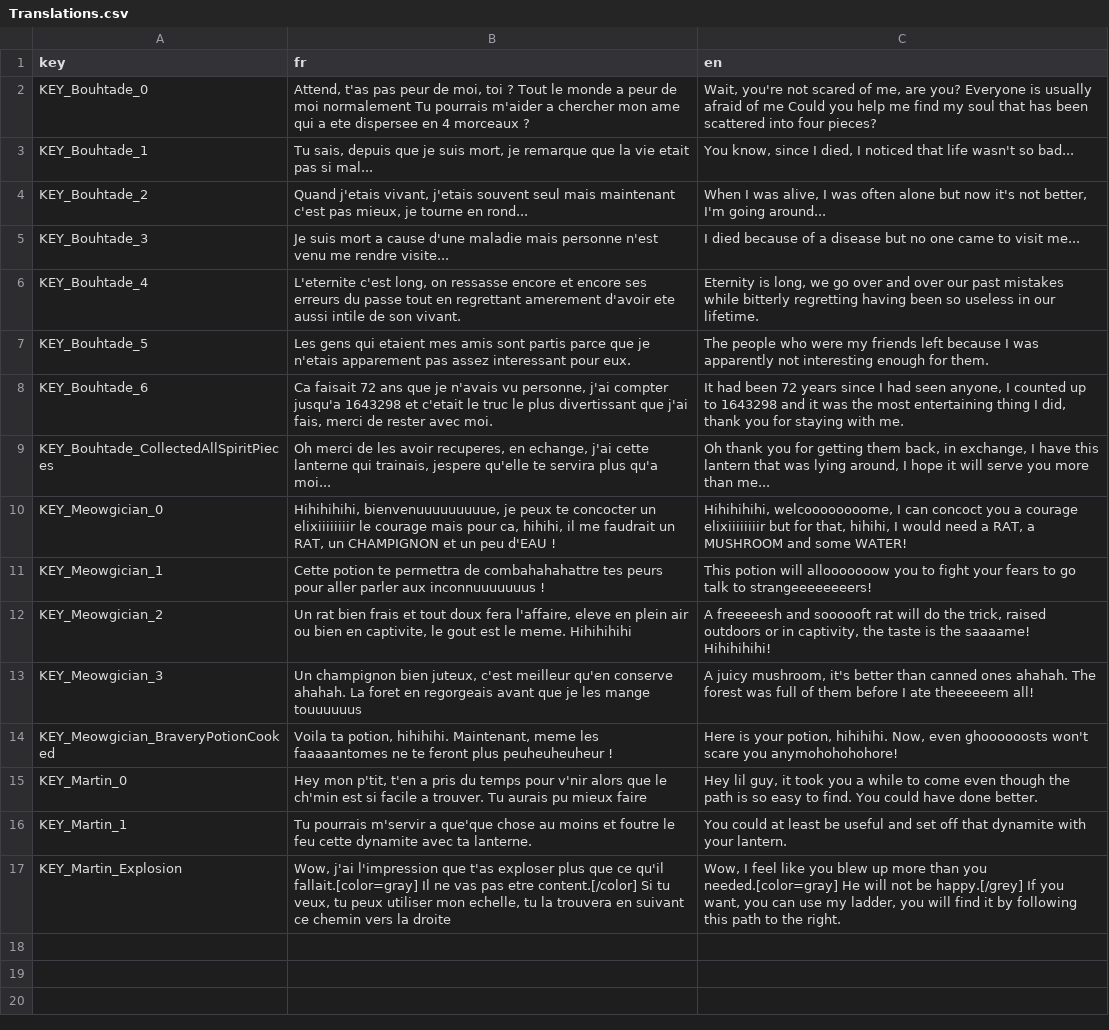
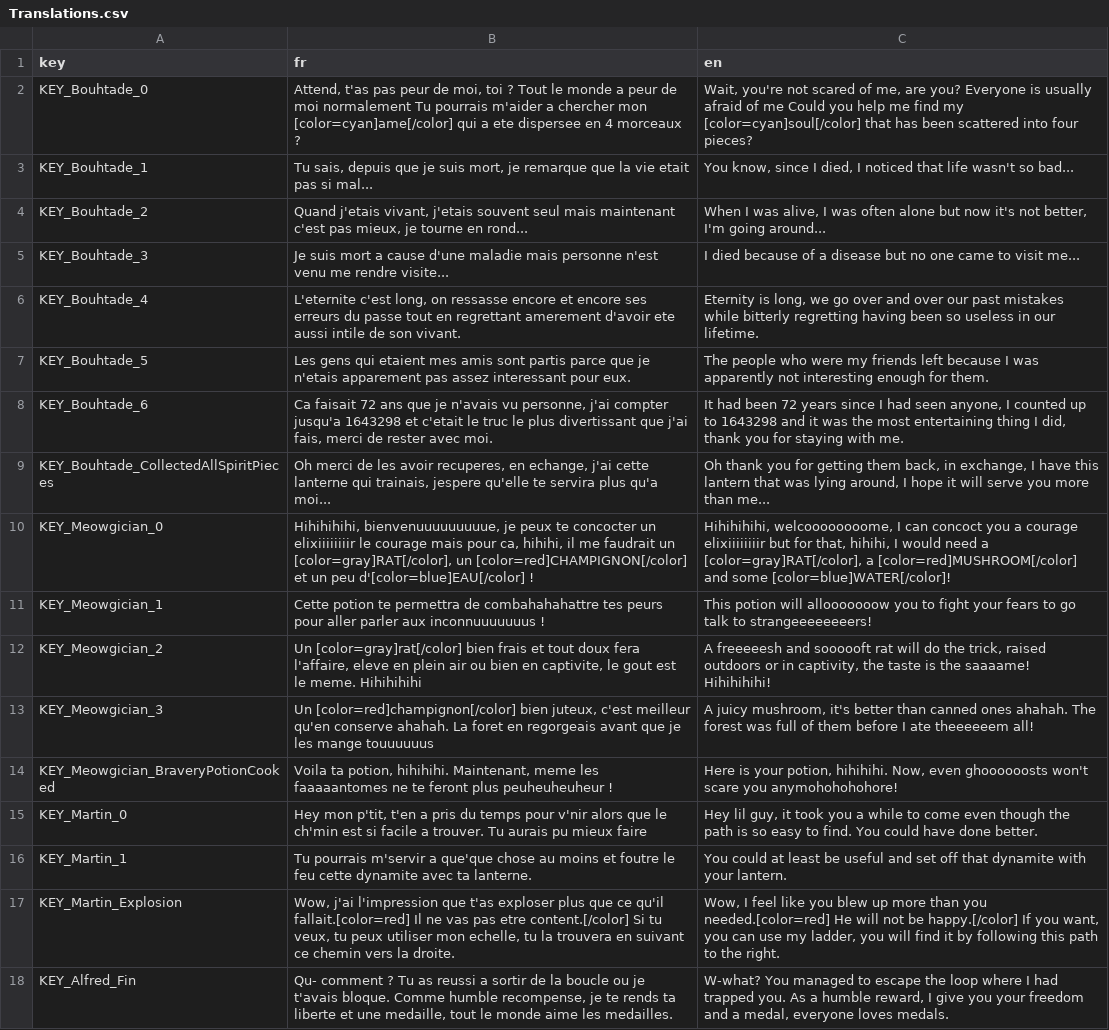
Before and after one commit to LesMecsQuiFontDesJeux/ChronoPillow, a CSV file: Localization/Translations.csv, drawn as a sheet.

```diff
--- a/Localization/Translations.csv
+++ b/Localization/Translations.csv
@@ -1,3 +1,3 @@
 key;fr;en
-KEY_Bouhtade_0;Attend, t'as pas peur de moi, toi ? Tout le monde a peur de moi normalement Tu pourrais m'aider a chercher mon ame qui a ete dispersee en 4 morceaux ?;Wait, you're not scared of me, are you? Everyone is usually afraid of me Could you help me find my soul that has been scattered into four pieces?
+KEY_Bouhtade_0;Attend, t'as pas peur de moi, toi ? Tout le monde a peur de moi normalement Tu pourrais m'aider a chercher mon [color=cyan]ame[/color] qui a ete dispersee en 4 morceaux ?;Wait, you're not scared of me, are you? Everyone is usually afraid of me Could you help me find my [color=cyan]soul[/color] that has been scattered into four pieces?
 KEY_Bouhtade_1;Tu sais, depuis que je suis mort, je remarque que la vie etait pas si mal...;You know, since I died, I noticed that life wasn't so bad...
@@ -9,6 +9,6 @@ KEY_Bouhtade_6;Ca faisait 72 ans que je n'avais vu personne, j'ai compter jusqu'
 KEY_Bouhtade_CollectedAllSpiritPieces;Oh merci de les avoir recuperes, en echange, j'ai cette lanterne qui trainais, jespere qu'elle te servira plus qu'a moi...;Oh thank you for getting them back, in exchange, I have this lantern that was lying around, I hope it will serve you more than me...
-KEY_Meowgician_0;Hihihihihi, bienvenuuuuuuuuue, je peux te concocter un elixiiiiiiiir le courage mais pour ca, hihihi, il me faudrait un RAT, un CHAMPIGNON et un peu d'EAU !;Hihihihihi, welcoooooooome, I can concoct you a courage elixiiiiiiiir but for that, hihihi, I would need a RAT, a MUSHROOM and some WATER!
+KEY_Meowgician_0;Hihihihihi, bienvenuuuuuuuuue, je peux te concocter un elixiiiiiiiir le courage mais pour ca, hihihi, il me faudrait un [color=gray]RAT[/color], un [color=red]CHAMPIGNON[/color] et un peu d'[color=blue]EAU[/color] !;Hihihihihi, welcoooooooome, I can concoct you a courage elixiiiiiiiir but for that, hihihi, I would need a [color=gray]RAT[/color], a [color=red]MUSHROOM[/color] and some [color=blue]WATER[/color]!
 KEY_Meowgician_1;Cette potion te permettra de combahahahattre tes peurs pour aller parler aux inconnuuuuuuus !;This potion will allooooooow you to fight your fears to go talk to strangeeeeeeeers!
-KEY_Meowgician_2;Un rat bien frais et tout doux fera l'affaire, eleve en plein air ou bien en captivite, le gout est le meme. Hihihihihi;A freeeeesh and soooooft rat will do the trick, raised outdoors or in captivity, the taste is the saaaame! Hihihihihi!
-KEY_Meowgician_3;Un champignon bien juteux, c'est meilleur qu'en conserve ahahah. La foret en regorgeais avant que je les mange touuuuuus;A juicy mushroom, it's better than canned ones ahahah. The forest was full of them before I ate theeeeeem all!
+KEY_Meowgician_2;Un [color=gray]rat[/color] bien frais et tout doux fera l'affaire, eleve en plein air ou bien en captivite, le gout est le meme. Hihihihihi;A freeeeesh and soooooft rat will do the trick, raised outdoors or in captivity, the taste is the saaaame! Hihihihihi!
+KEY_Meowgician_3;Un [color=red]champignon[/color] bien juteux, c'est meilleur qu'en conserve ahahah. La foret en regorgeais avant que je les mange touuuuuus;A juicy mushroom, it's better than canned ones ahahah. The forest was full of them before I ate theeeeeem all!
 KEY_Meowgician_BraveryPotionCooked;Voila ta potion, hihihihi. Maintenant, meme les faaaaantomes ne te feront plus peuheuheuheur !;Here is your potion, hihihihi. Now, even ghoooooosts won't scare you anymohohohohore!
@@ -16,2 +16,3 @@ KEY_Martin_0;Hey mon p'tit, t'en a pris du temps pour v'nir alors que le ch'min
 KEY_Martin_1;Tu pourrais m'servir a que'que chose au moins et foutre le feu cette dynamite avec ta lanterne.;You could at least be useful and set off that dynamite with your lantern.
-KEY_Martin_Explosion;Wow, j'ai l'impression que t'as exploser plus que ce qu'il fallait.[color=gray] Il ne vas pas etre content.[/color] Si tu veux, tu peux utiliser mon echelle, tu la trouvera en suivant ce chemin vers la droite;Wow, I feel like you blew up more than you needed.[color=gray] He will not be happy.[/grey] If you want, you can use my ladder, you will find it by following this path to the right.
+KEY_Martin_Explosion;Wow, j'ai l'impression que t'as exploser plus que ce qu'il fallait.[color=red] Il ne vas pas etre content.[/color] Si tu veux, tu peux utiliser mon echelle, tu la trouvera en suivant ce chemin vers la droite.;Wow, I feel like you blew up more than you needed.[color=red] He will not be happy.[/color] If you want, you can use my ladder, you will find it by following this path to the right.
+KEY_Alfred_Fin;Qu- comment ? Tu as reussi a sortir de la boucle ou je t'avais bloque. Comme humble recompense, je te rends ta liberte et une medaille, tout le monde aime les medailles.;W-what? You managed to escape the loop where I had trapped you. As a humble reward, I give you your freedom and a medal, everyone loves medals.
```
Also changed, not shown: 13 other files.
